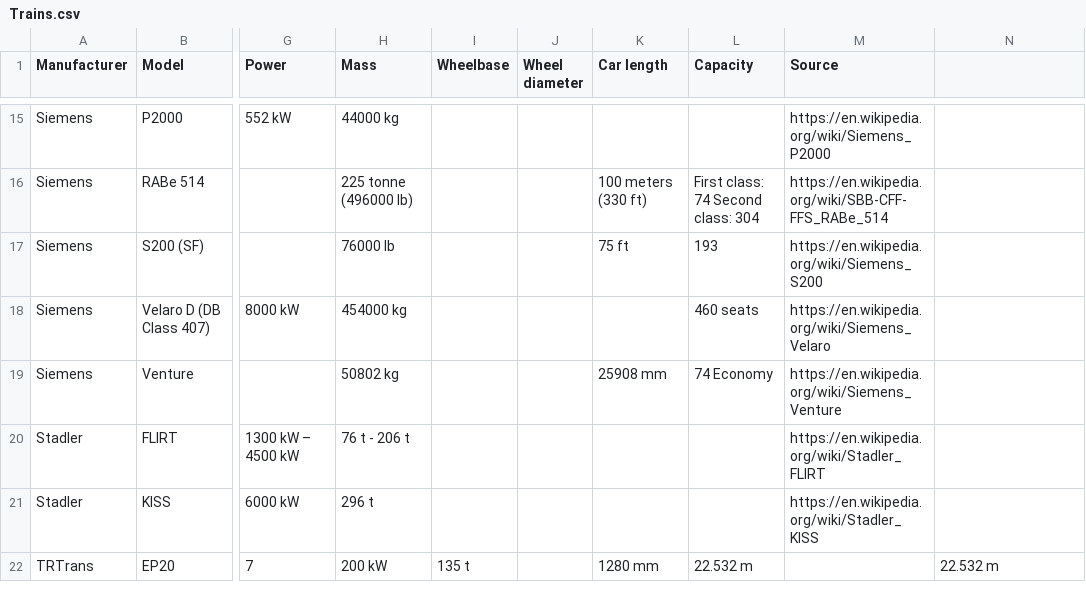
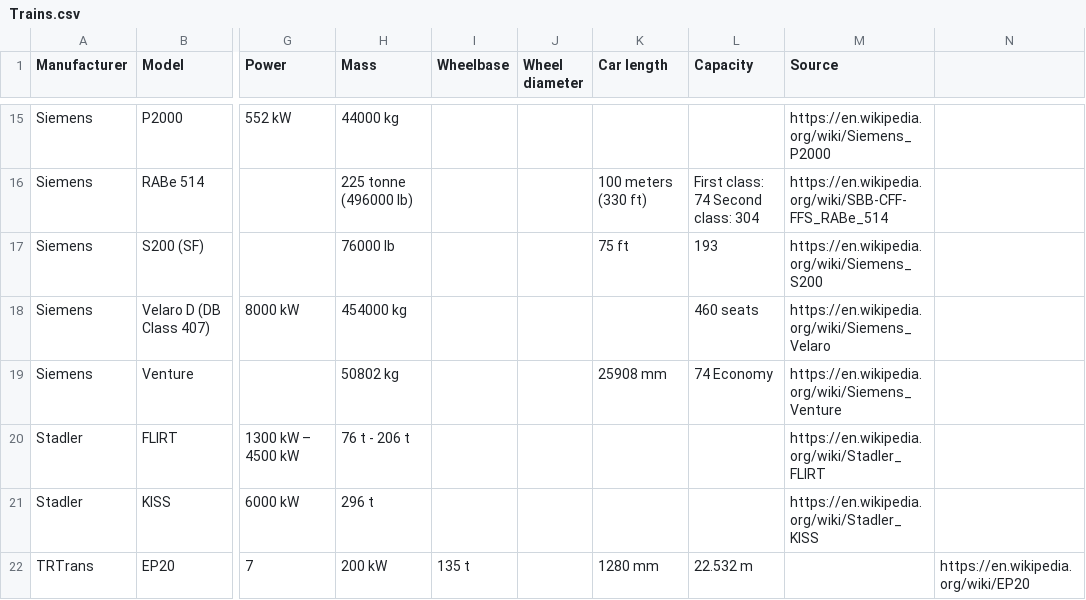
Before and after one commit to davidbailey/Notes, a CSV file: Trains.csv, drawn as a sheet; only a part is shown, gaps mark what is left out; the diff names each change by its address in the sheet, - before the commit and + after, or states it on an @@ line.

Commit message:
Update Trains.csv

```diff
--- a/Trains.csv
+++ b/Trains.csv
-N22: 22.532 m
+N22: https://en.wikipedia.org/wiki/EP20
```
